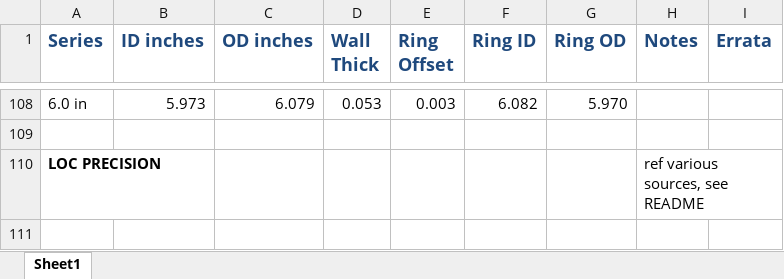
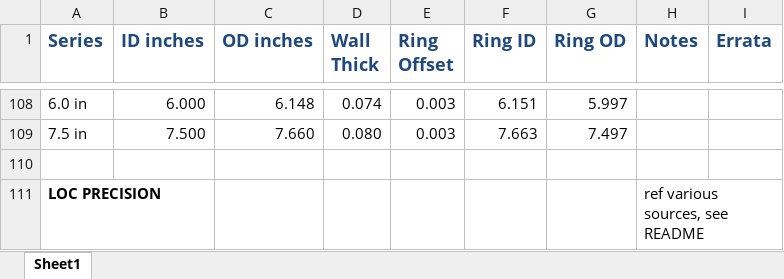
Before and after one commit to dbcook/openrocket-database, an Excel workbook: data/body_tube_data.xlsx, sheet Sheet1, drawn as a sheet; only a part is shown, gaps mark what is left out; the shorter side is filled out with more unchanged rows; values as stored, in another font and other column widths than the file's, no borders; the diff covers the shown part only; the diff names each change by its address in the sheet, - before the commit and + after, or states it on an @@ line.

```diff
--- a/data/body_tube_data.xlsx (sheet Sheet1)
+++ b/data/body_tube_data.xlsx (sheet Sheet1)
-B108 (ID inches): 5.973
+B108 (ID inches): 6.000
-C108 (OD inches): 6.079
+C108 (OD inches): 6.148
-D108 (Wall Thick): 0.053
+D108 (Wall Thick): 0.074
-F108 (Ring ID): 6.082
+F108 (Ring ID): 6.151
-G108 (Ring OD): 5.970
+G108 (Ring OD): 5.997
+row 109: 7.5 in | 7.500 | 7.660 | 0.080 | 0.003 | 7.663 | 7.497
```
Also changed, not shown: 32 edited cells elsewhere in this sheet, 1 other file.
